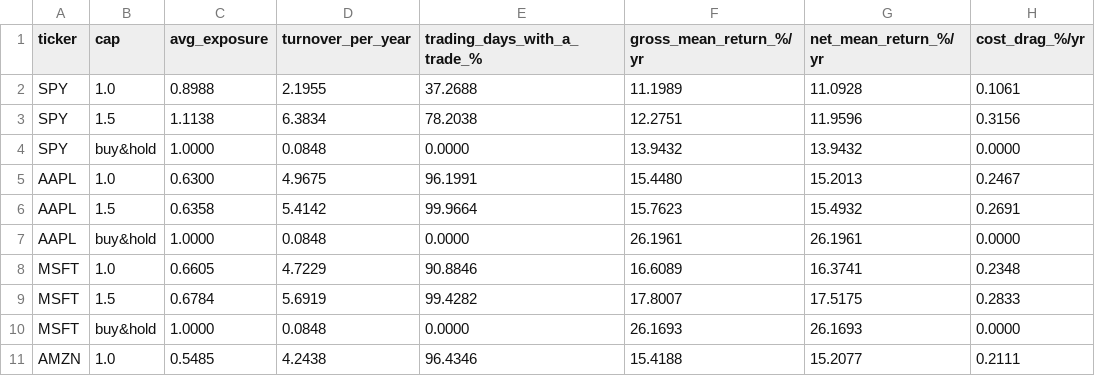
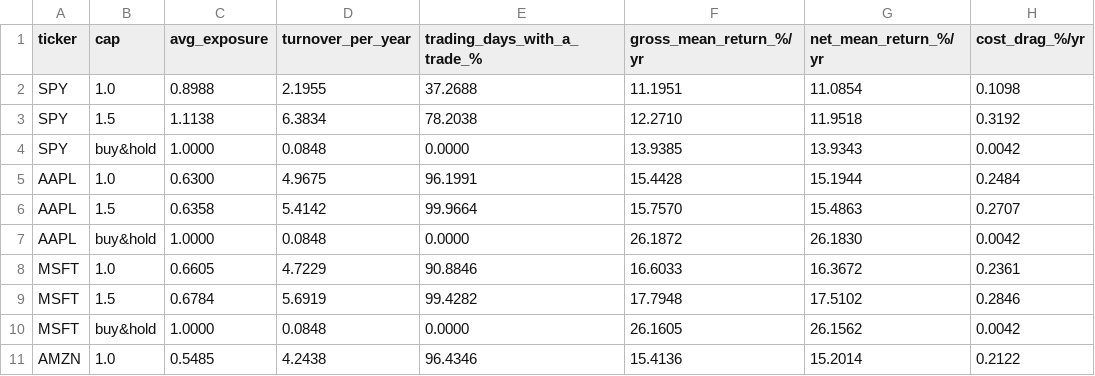
Before and after one commit to nadavtal135/signaldesk, a CSV file: figures/costs_turnover.csv, drawn as a sheet; only a part is shown; the diff covers the shown part only.

```diff
--- a/figures/costs_turnover.csv
+++ b/figures/costs_turnover.csv
@@ -1,11 +1,11 @@
 ticker,cap,avg_exposure,turnover_per_year,trading_days_with_a_trade_%,gross_mean_return_%/yr,net_mean_return_%/yr,cost_drag_%/yr
-SPY,1.0,0.8988,2.1955,37.2688,11.1989,11.0928,0.1061
-SPY,1.5,1.1138,6.3834,78.2038,12.2751,11.9596,0.3156
-SPY,buy&hold,1.0000,0.0848,0.0000,13.9432,13.9432,0.0000
-AAPL,1.0,0.6300,4.9675,96.1991,15.4480,15.2013,0.2467
-AAPL,1.5,0.6358,5.4142,99.9664,15.7623,15.4932,0.2691
-AAPL,buy&hold,1.0000,0.0848,0.0000,26.1961,26.1961,0.0000
-MSFT,1.0,0.6605,4.7229,90.8846,16.6089,16.3741,0.2348
-MSFT,1.5,0.6784,5.6919,99.4282,17.8007,17.5175,0.2833
-MSFT,buy&hold,1.0000,0.0848,0.0000,26.1693,26.1693,0.0000
-AMZN,1.0,0.5485,4.2438,96.4346,15.4188,15.2077,0.2111
+SPY,1.0,0.8988,2.1955,37.2688,11.1951,11.0854,0.1098
+SPY,1.5,1.1138,6.3834,78.2038,12.2710,11.9518,0.3192
+SPY,buy&hold,1.0000,0.0848,0.0000,13.9385,13.9343,0.0042
+AAPL,1.0,0.6300,4.9675,96.1991,15.4428,15.1944,0.2484
+AAPL,1.5,0.6358,5.4142,99.9664,15.7570,15.4863,0.2707
+AAPL,buy&hold,1.0000,0.0848,0.0000,26.1872,26.1830,0.0042
+MSFT,1.0,0.6605,4.7229,90.8846,16.6033,16.3672,0.2361
+MSFT,1.5,0.6784,5.6919,99.4282,17.7948,17.5102,0.2846
+MSFT,buy&hold,1.0000,0.0848,0.0000,26.1605,26.1562,0.0042
+AMZN,1.0,0.5485,4.2438,96.4346,15.4136,15.2014,0.2122
```
Also changed, not shown: 24 edited cells elsewhere in this file, 2 other files.
